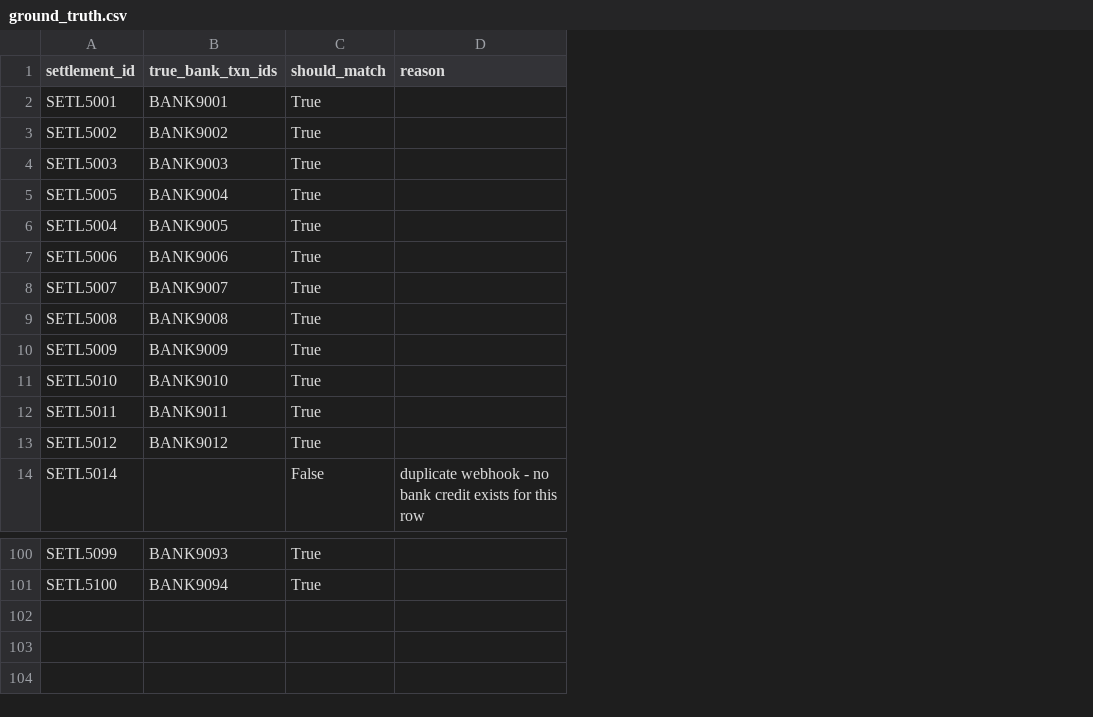
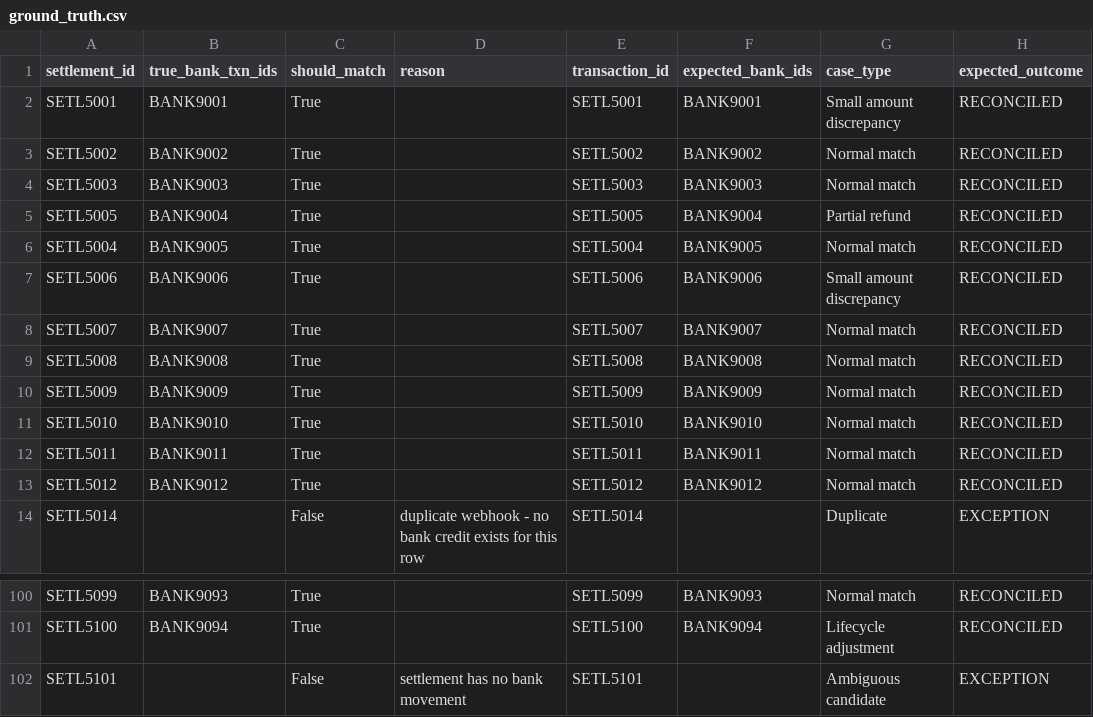
Before and after one commit to nayanashaji/Veriq, a CSV file: data/ground_truth.csv, drawn as a sheet; only a part is shown, gaps mark what is left out; the diff names each change by its address in the sheet, - before the commit and + after, or states it on an @@ line.

```diff
--- a/data/ground_truth.csv
+++ b/data/ground_truth.csv
+column E (transaction_id), rows 2-14: SETL5001 | SETL5002 | SETL5003 | SETL5005 | SETL5004 | SETL5006 | SETL5007 | SETL5008 | SETL5009 | SETL5010 | SETL5011 | SETL5012 | SETL5014; rows 100-101: SETL5099 | SETL5100
+column F (expected_bank_ids), rows 2-13: BANK9001 | BANK9002 | BANK9003 | BANK9004 | BANK9005 | BANK9006 | BANK9007 | BANK9008 | BANK9009 | BANK9010 | BANK9011 | BANK9012; rows 100-101: BANK9093 | BANK9094
+column G (case_type), rows 2-14: Small amount discrepancy | Normal match | Normal match | Partial refund | Normal match | Small amount discrepancy | Normal match | Normal match | Normal match | Normal match | Normal match | Normal match | Duplicate; rows 100-101: Normal match | Lifecycle adjustment
+column H (expected_outcome), rows 2-14: RECONCILED | RECONCILED | RECONCILED | RECONCILED | RECONCILED | RECONCILED | RECONCILED | RECONCILED | RECONCILED | RECONCILED | RECONCILED | RECONCILED | EXCEPTION; rows 100-101: RECONCILED | RECONCILED
+row 102: SETL5101 |  | False | settlement has no bank movement | SETL5101 |  | Ambiguous candidate | EXCEPTION
```
Also changed, not shown: data/bank_statement.csv, output/auto_accepted.csv, 24 other files.
